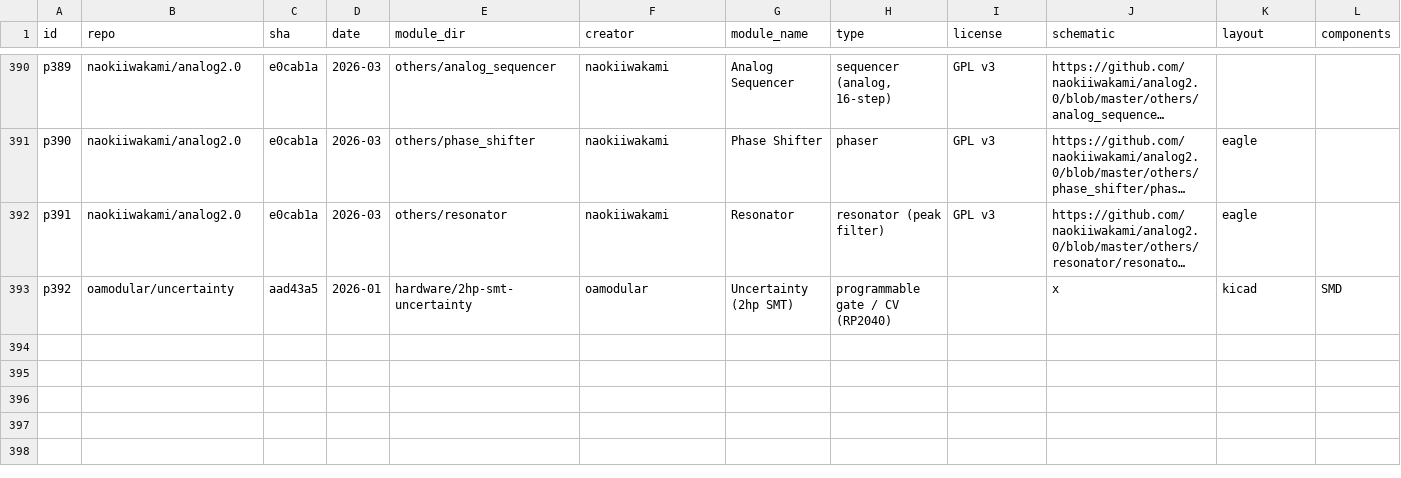
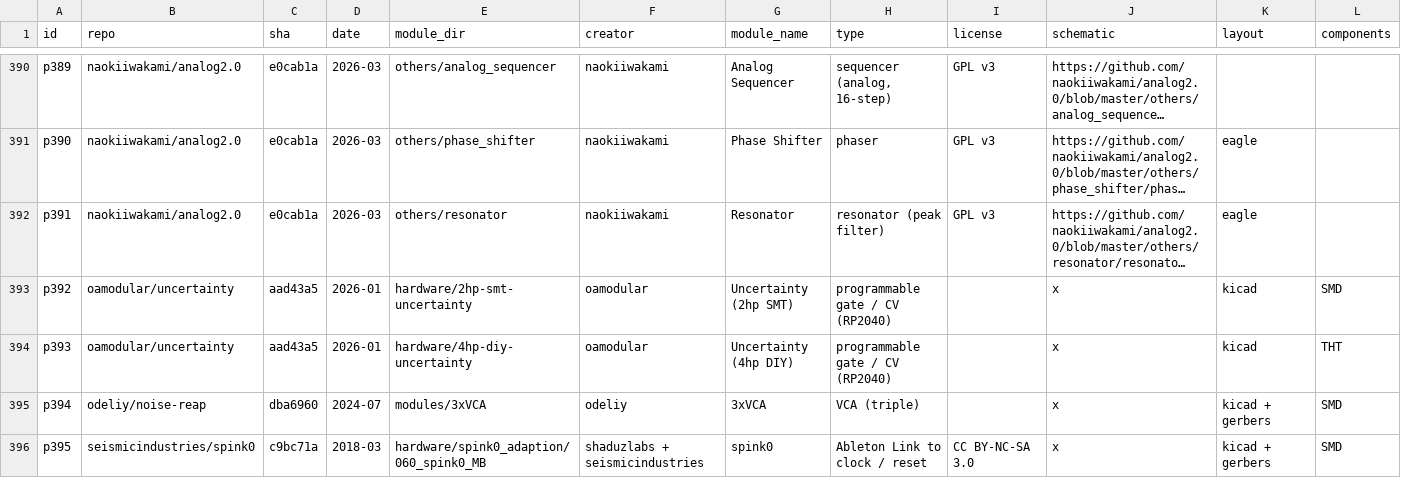
Before and after one commit to daaaaaaaaaniel/my-awesome-eurorack, a TSV file: data/modules.tsv, drawn as a sheet; only a part is shown, gaps mark what is left out; long unchanged cells end in …; rows hold the shown columns only; the diff names each change by its address in the sheet, - before the commit and + after, or states it on an @@ line.

```diff
--- a/data/modules.tsv
+++ b/data/modules.tsv
+row 394: p393 | oamodular/uncertainty | aad43a5 | 2026-01 | hardware/4hp-diy-uncertainty | oamodular | Uncertainty (4hp DIY) | programmable gate / CV (RP2040) |  | x | kicad | THT
+row 395: p394 | odeliy/noise-reap | dba6960 | 2024-07 | modules/3xVCA | odeliy | 3xVCA | VCA (triple) |  | x | kicad + gerbers | SMD
+row 396: p395 | seismicindustries/spink0 | c9bc71a | 2018-03 | hardware/spink0_adaption/060_spink0_MB | shaduzlabs + seismicindustries | spink0 | Ableton Link to clock / reset | CC BY-NC-SA 3.0 | x | kicad + gerbers | SMD
```
Also changed, not shown: data/deferred.tsv, data/runlist.tsv, 5 other files.
